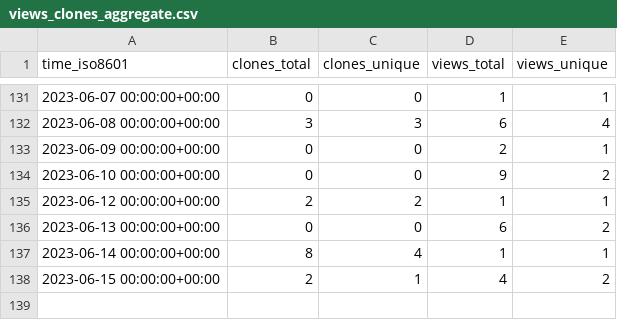
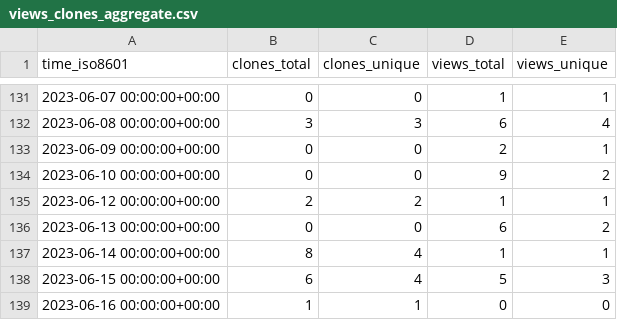
Before and after one commit to weanalyze/workcell-stats, a CSV file: weanalyze/workcell/ghrs-data/views_clones_aggregate.csv, drawn as a sheet; only a part is shown, gaps mark what is left out.

```diff
--- a/weanalyze/workcell/ghrs-data/views_clones_aggregate.csv
+++ b/weanalyze/workcell/ghrs-data/views_clones_aggregate.csv
@@ -137,2 +137,3 @@ time_iso8601,clones_total,clones_unique,views_total,views_unique
 2023-06-14 00:00:00+00:00,8,4,1,1
-2023-06-15 00:00:00+00:00,2,1,4,2
+2023-06-15 00:00:00+00:00,6,4,5,3
+2023-06-16 00:00:00+00:00,1,1,0,0
```
Also changed, not shown: 1 other file.
